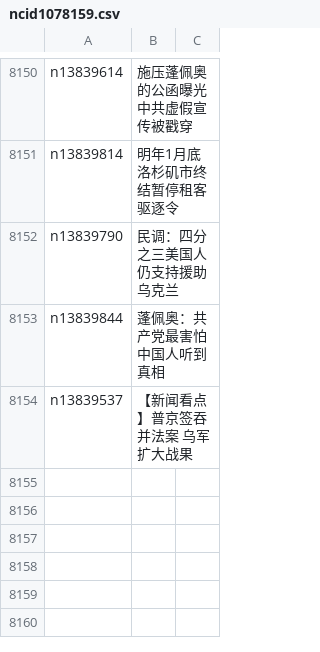
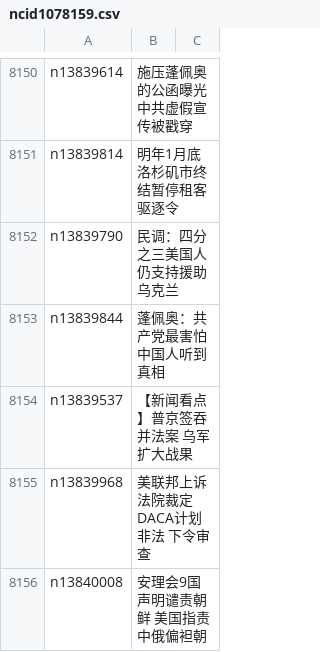
Before and after one commit to epic-marker/epoch-news, a CSV file: indexes/ncid1078159.csv, drawn as a sheet; only a part is shown, gaps mark what is left out.

```diff
--- a/indexes/ncid1078159.csv
+++ b/indexes/ncid1078159.csv
@@ -8154 +8154,3 @@ n13839844,蓬佩奥：共产党最害怕中国人听到真相
 n13839537,【新闻看点】普京签吞并法案 乌军扩大战果
+n13839968,美联邦上诉法院裁定DACA计划非法 下令审查
+n13840008,安理会9国声明谴责朝鲜 美国指责中俄偏袒朝
```
Also changed, not shown: indexes/ncid1078160.csv, indexes/ncid1349361.csv, 52 other files.
